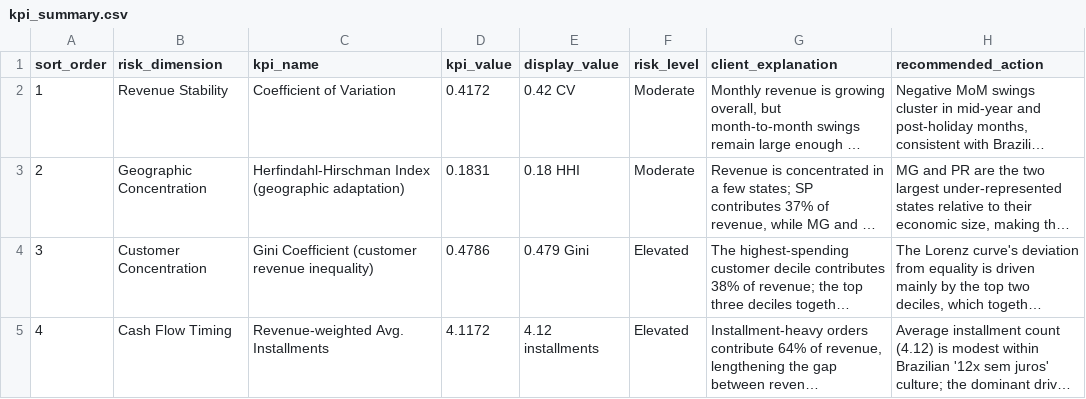
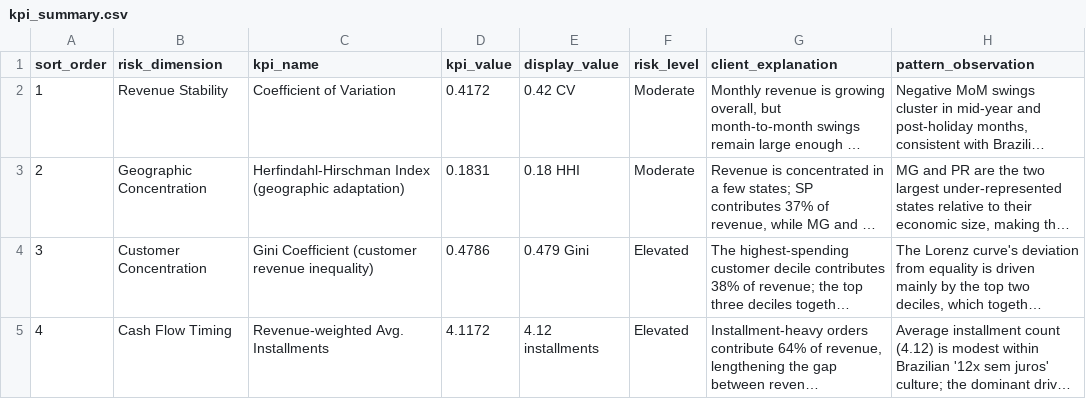
Before and after one commit to lilwan345/Marketplace-Revenue-Risk-Financial-Stability-Analysis, a CSV file: tableau_data/kpi_summary.csv, drawn as a sheet; long unchanged cells end in …; the diff names each change by its address in the sheet, - before the commit and + after, or states it on an @@ line.

```diff
--- a/tableau_data/kpi_summary.csv
+++ b/tableau_data/kpi_summary.csv
-H1: recommended_action
+H1: pattern_observation
```
Also changed, not shown: tableau_data/action_plan.csv, 7 other files.
